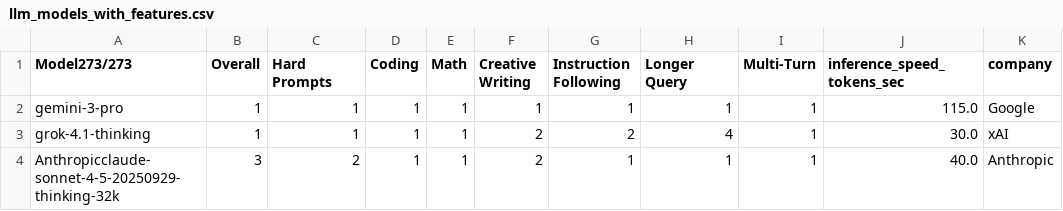
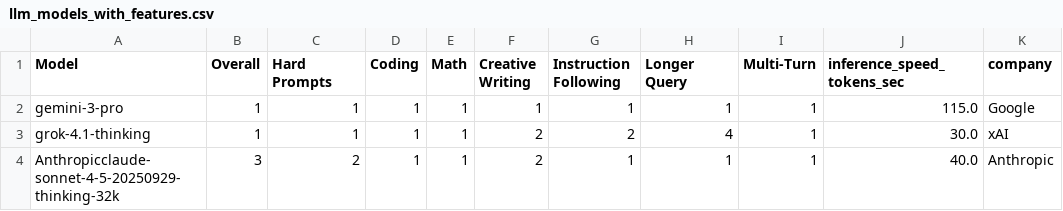
Before and after one commit to kittyb116/WHackProject, a CSV file: backend/data/llm_models_with_features.csv, drawn as a sheet; only a part is shown; the diff names each change by its address in the sheet, - before the commit and + after, or states it on an @@ line.

```diff
--- a/backend/data/llm_models_with_features.csv
+++ b/backend/data/llm_models_with_features.csv
-A1: Model273/273
+A1: Model
```
Also changed, not shown: 7 other files.
